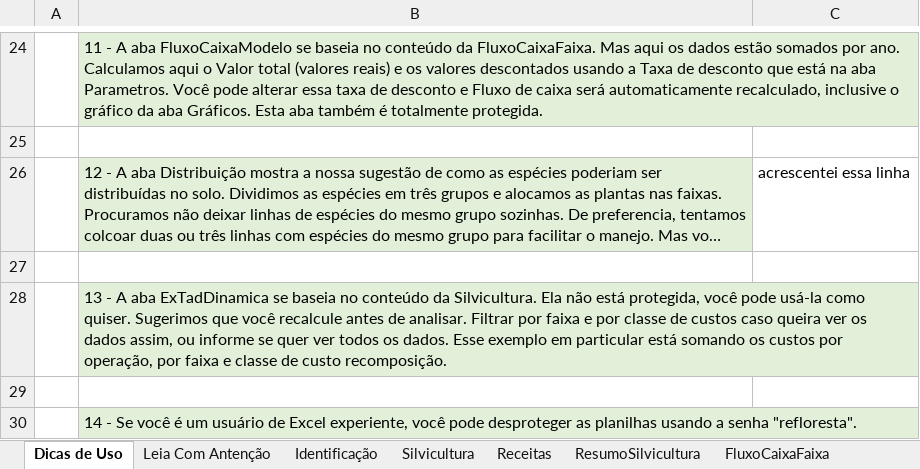
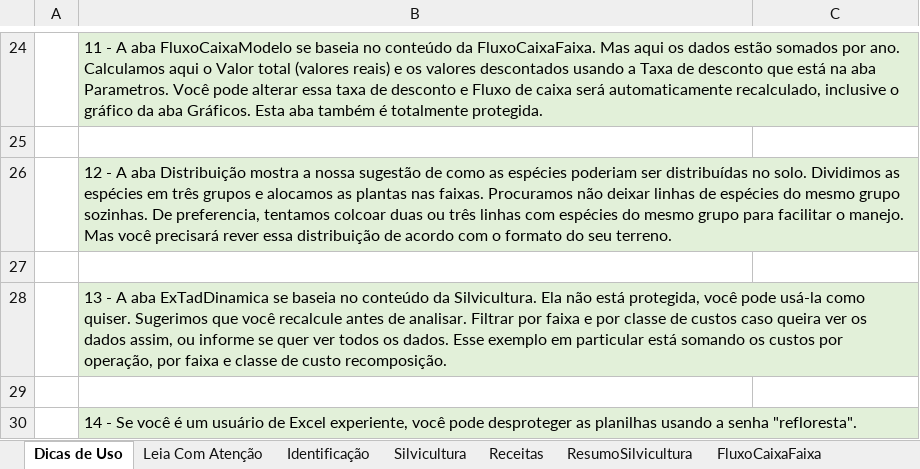
Before and after one commit to miguelGastelumendi/canoa, an Excel workbook: doc/TemplatePlanilhaComProjetoDoUsuario.xlsx, sheet Dicas de Uso, drawn as a sheet; only a part is shown, gaps mark what is left out; long unchanged cells end in …; values as stored, in another font and other column widths than the file's, no borders; the diff names each change by its address in the sheet, - before the commit and + after, or states it on an @@ line.

```diff
--- a/doc/TemplatePlanilhaComProjetoDoUsuario.xlsx (sheet Dicas de Uso)
+++ b/doc/TemplatePlanilhaComProjetoDoUsuario.xlsx (sheet Dicas de Uso)
-sheet tab: Leia Com Antenção
+sheet tab: Leia Com Atenção
-C26: acrescentei essa linha
+C26: (empty)
```
Also changed, not shown: sheet Leia Com Atenção, sheet FluxoCaixaModelo, sheet FluxoCaixaFaixa, sheet Distribuição, charts or pictures, 2 other files.
